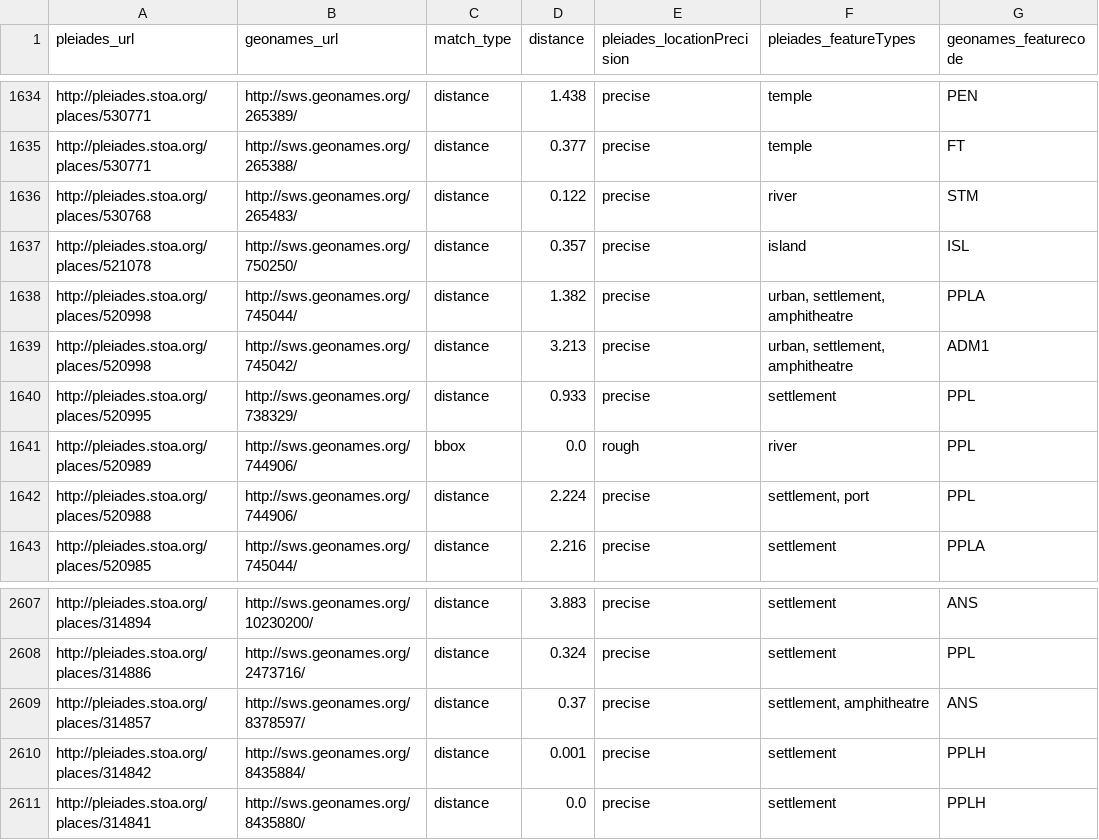
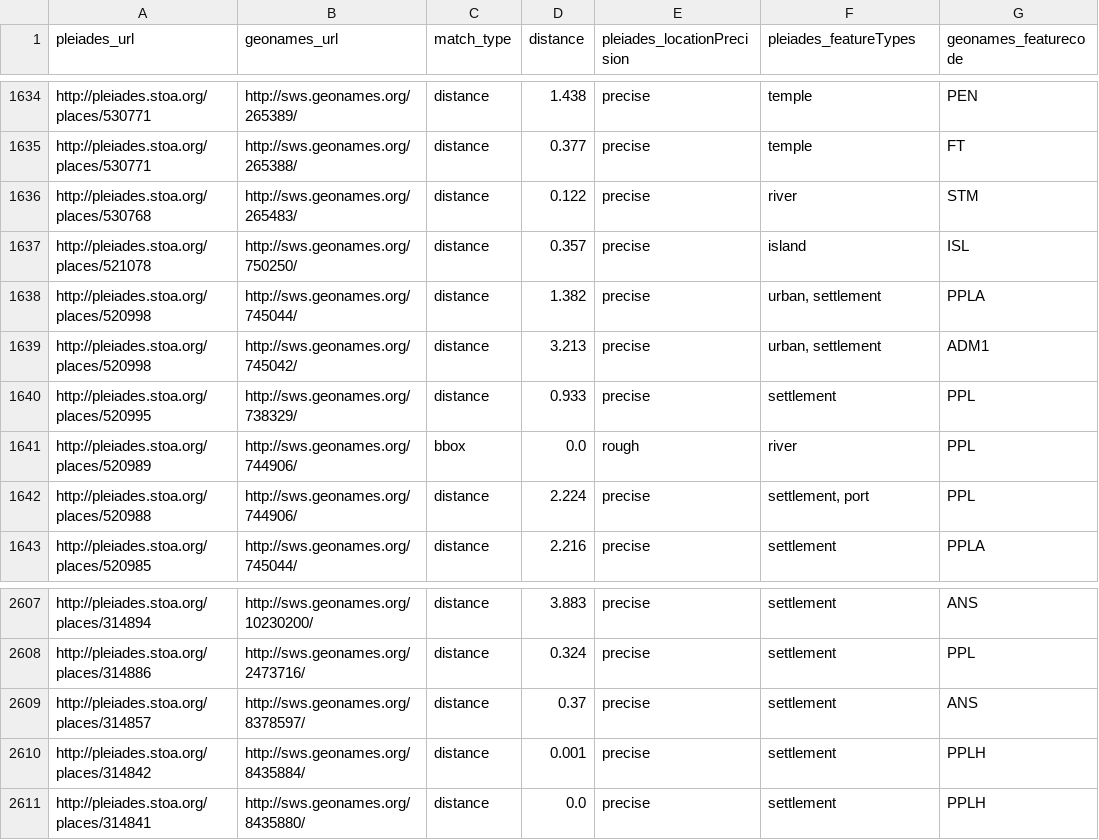
Before and after one commit to ryanfb/pleiades-plus, a CSV file: data/pleiades-plus.csv, drawn as a sheet; only a part is shown, gaps mark what is left out.

Commit message:
2016-07-26 pleiades-plus.csv update

```diff
--- a/data/pleiades-plus.csv
+++ b/data/pleiades-plus.csv
@@ -1637,4 +1637,4 @@ http://pleiades.stoa.org/places/530768,http://sws.geonames.org/265483/,distance,
 http://pleiades.stoa.org/places/521078,http://sws.geonames.org/750250/,distance,0.357,precise,"island",ISL
-http://pleiades.stoa.org/places/520998,http://sws.geonames.org/745044/,distance,1.382,precise,"urban, settlement, amphitheatre",PPLA
-http://pleiades.stoa.org/places/520998,http://sws.geonames.org/745042/,distance,3.213,precise,"urban, settlement, amphitheatre",ADM1
+http://pleiades.stoa.org/places/520998,http://sws.geonames.org/745044/,distance,1.382,precise,"urban, settlement",PPLA
+http://pleiades.stoa.org/places/520998,http://sws.geonames.org/745042/,distance,3.213,precise,"urban, settlement",ADM1
 http://pleiades.stoa.org/places/520995,http://sws.geonames.org/738329/,distance,0.933,precise,"settlement",PPL
@@ -2608,3 +2608,3 @@ http://pleiades.stoa.org/places/314894,http://sws.geonames.org/10230200/,distanc
 http://pleiades.stoa.org/places/314886,http://sws.geonames.org/2473716/,distance,0.324,precise,"settlement",PPL
-http://pleiades.stoa.org/places/314857,http://sws.geonames.org/8378597/,distance,0.37,precise,"settlement, amphitheatre",ANS
+http://pleiades.stoa.org/places/314857,http://sws.geonames.org/8378597/,distance,0.37,precise,"settlement",ANS
 http://pleiades.stoa.org/places/314842,http://sws.geonames.org/8435884/,distance,0.001,precise,"settlement",PPLH
```
